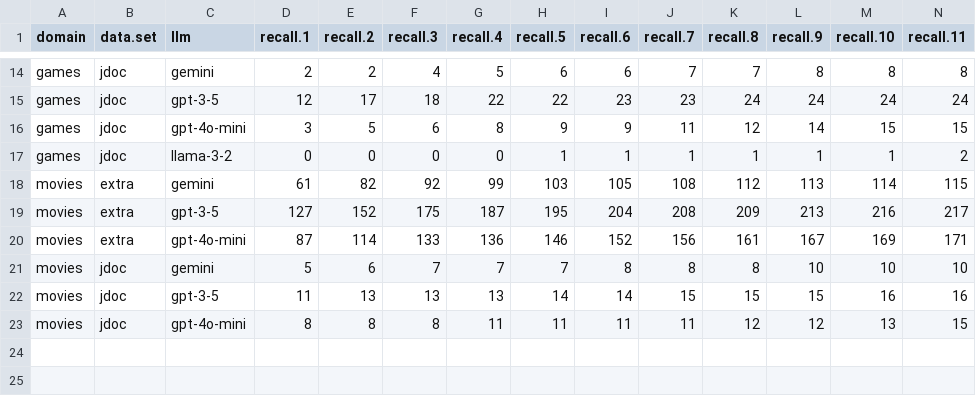
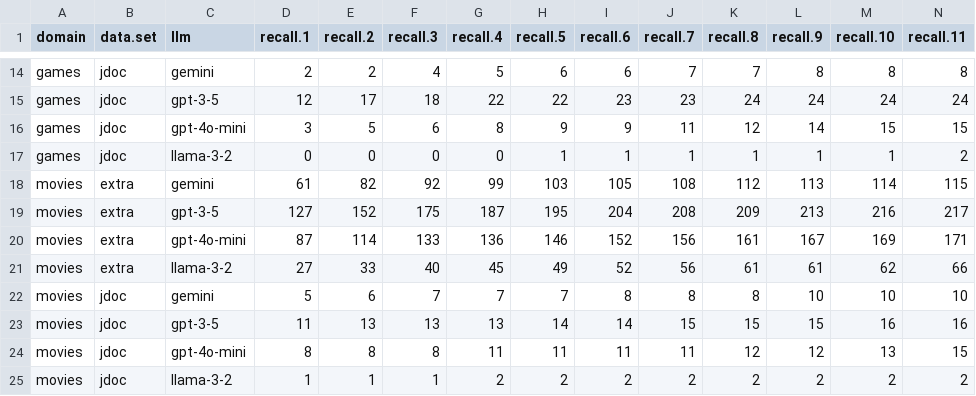
Before and after one commit to biirrr/llms-complex-leisure-search, a CSV file: analysis/recall.csv, drawn as a sheet; only a part is shown, gaps mark what is left out; rows hold the shown columns only; the diff names each change by its address in the sheet, - before the commit and + after, or states it on an @@ line.

```diff
--- a/analysis/recall.csv
+++ b/analysis/recall.csv
+row 21: movies | extra | llama-3-2 | 27 | 33 | 40 | 45 | 49 | 52 | 56 | 61 | 61 | 62 | 66
+row 25: movies | jdoc | llama-3-2 | 1 | 1 | 1 | 2 | 2 | 2 | 2 | 2 | 2 | 2 | 2
```
Also changed, not shown: analysis/artifacts.csv, analysis/llm-summary.csv.
